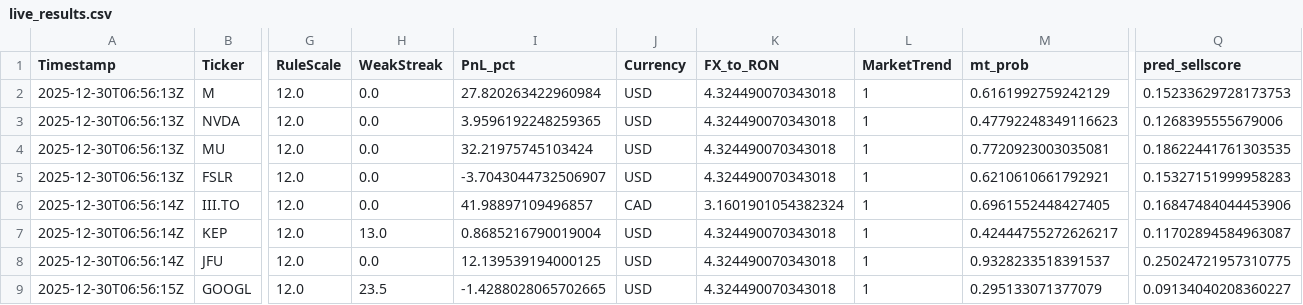
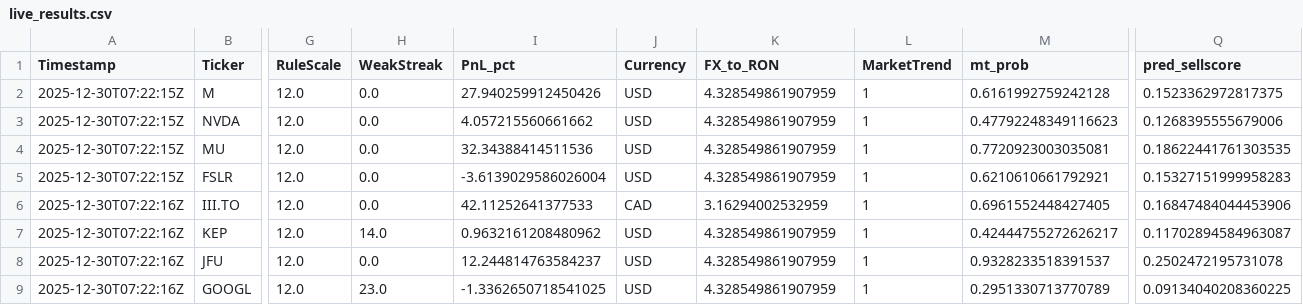
Before and after one commit to andrei1234D/GPT5_SELL, a CSV file: bot/live_results.csv, drawn as a sheet; only a part is shown, gaps mark what is left out; the diff names each change by its address in the sheet, - before the commit and + after, or states it on an @@ line.

Commit message:
Auto-update tracker + MT data [2025-12-30 07:22:16 UTC]

```diff
--- a/bot/live_results.csv
+++ b/bot/live_results.csv
-A2:A5 (Timestamp): 2025-12-30T06:56:13Z
+A2:A5 (Timestamp): 2025-12-30T07:22:15Z
-I2 (PnL_pct): 27.820263422960984
+I2 (PnL_pct): 27.940259912450426
-K2:K5 (FX_to_RON): 4.324490070343018
+K2:K5 (FX_to_RON): 4.328549861907959
-M2 (mt_prob): 0.6161992759242129
+M2 (mt_prob): 0.6161992759242128
-Q2 (pred_sellscore): 0.15233629728173753
+Q2 (pred_sellscore): 0.1523362972817375
-I3 (PnL_pct): 3.9596192248259365
+I3 (PnL_pct): 4.057215560661662
-I4 (PnL_pct): 32.21975745103424
+I4 (PnL_pct): 32.34388414511536
-I5 (PnL_pct): -3.7043044732506907
+I5 (PnL_pct): -3.6139029586026004
-A6:A8 (Timestamp): 2025-12-30T06:56:14Z
+A6:A8 (Timestamp): 2025-12-30T07:22:16Z
-I6 (PnL_pct): 41.98897109496857
+I6 (PnL_pct): 42.11252641377533
-K6 (FX_to_RON): 3.1601901054382324
+K6 (FX_to_RON): 3.16294002532959
-H7 (WeakStreak): 13.0
+H7 (WeakStreak): 14.0
-I7 (PnL_pct): 0.8685216790019004
+I7 (PnL_pct): 0.9632161208480962
-K7:K9 (FX_to_RON): 4.324490070343018
+K7:K9 (FX_to_RON): 4.328549861907959
-I8 (PnL_pct): 12.139539194000125
+I8 (PnL_pct): 12.244814763584237
-Q8 (pred_sellscore): 0.25024721957310775
+Q8 (pred_sellscore): 0.2502472195731078
-A9 (Timestamp): 2025-12-30T06:56:15Z
+A9 (Timestamp): 2025-12-30T07:22:16Z
-H9 (WeakStreak): 23.5
+H9 (WeakStreak): 23.0
-I9 (PnL_pct): -1.4288028065702665
+I9 (PnL_pct): -1.3362650718541025
-M9 (mt_prob): 0.295133071377079
+M9 (mt_prob): 0.2951330713770789
-Q9 (pred_sellscore): 0.09134040208360227
+Q9 (pred_sellscore): 0.09134040208360225
```
Also changed, not shown: bot/LLM_data/input_llm/llm_predictions.csv, 1 other file.
